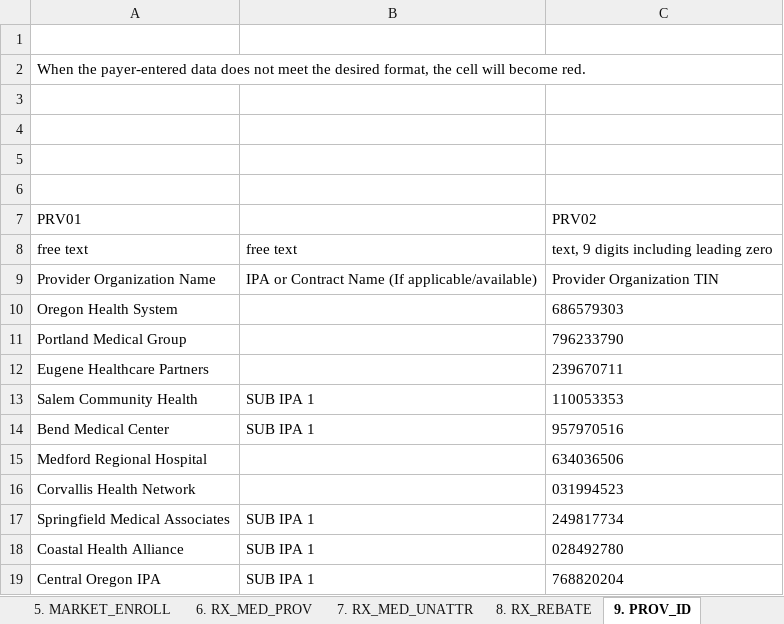
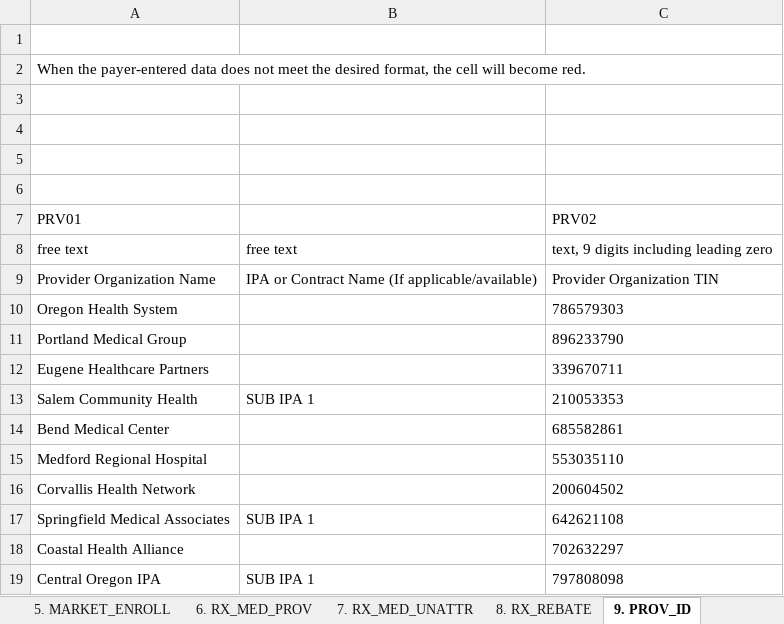
Before and after one commit to AndrewAltimit/template-repo, an Excel workbook: cgt-validator/mock_data/oregon/test_submission_valid.xlsx, sheet 9. PROV_ID, drawn as a sheet; values as stored, in another font and other column widths than the file's, no borders; the diff names each change by its address in the sheet, - before the commit and + after, or states it on an @@ line.

```diff
--- a/cgt-validator/mock_data/oregon/test_submission_valid.xlsx (sheet 9. PROV_ID)
+++ b/cgt-validator/mock_data/oregon/test_submission_valid.xlsx (sheet 9. PROV_ID)
-C10 (PRV02): 686579303
+C10 (PRV02): 786579303
-C11 (PRV02): 796233790
+C11 (PRV02): 896233790
-C12 (PRV02): 239670711
+C12 (PRV02): 339670711
-C13 (PRV02): 110053353
+C13 (PRV02): 210053353
-B14: SUB IPA 1
+B14: (empty)
-C14 (PRV02): 957970516
+C14 (PRV02): 685582861
-C15 (PRV02): 634036506
+C15 (PRV02): 553035110
-C16 (PRV02): 031994523
+C16 (PRV02): 200604502
-C17 (PRV02): 249817734
+C17 (PRV02): 642621108
-B18: SUB IPA 1
+B18: (empty)
-C18 (PRV02): 028492780
+C18 (PRV02): 702632297
-C19 (PRV02): 768820204
+C19 (PRV02): 797808098
```
Also changed, not shown: sheet 2. TME_ALL, sheet 6. RX_MED_PROV, sheet 3. TME_PROV, 9 other files.
